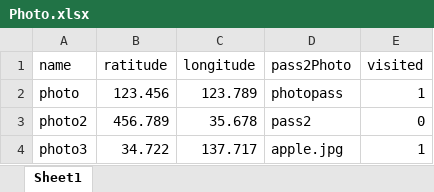
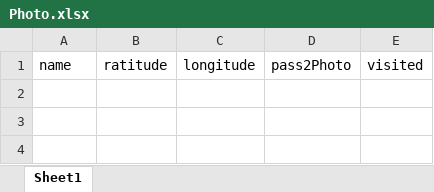
Before and after one commit to ChaSaji/PickNic, an Excel workbook: dbInittool/excels/Photo.xlsx, sheet Sheet1, drawn as a sheet; values as stored, in another font and other column widths than the file's, no borders; the diff names each change by its address in the sheet, - before the commit and + after, or states it on an @@ line.

```diff
--- a/dbInittool/excels/Photo.xlsx (sheet Sheet1)
+++ b/dbInittool/excels/Photo.xlsx (sheet Sheet1)
-row 2: photo | 123.456 | 123.789 | photopass | 1
-row 3: photo2 | 456.789 | 35.678 | pass2 | 0
-row 4: photo3 | 34.722 | 137.717 | apple.jpg | 1
```
Also changed, not shown: 2 other files.
